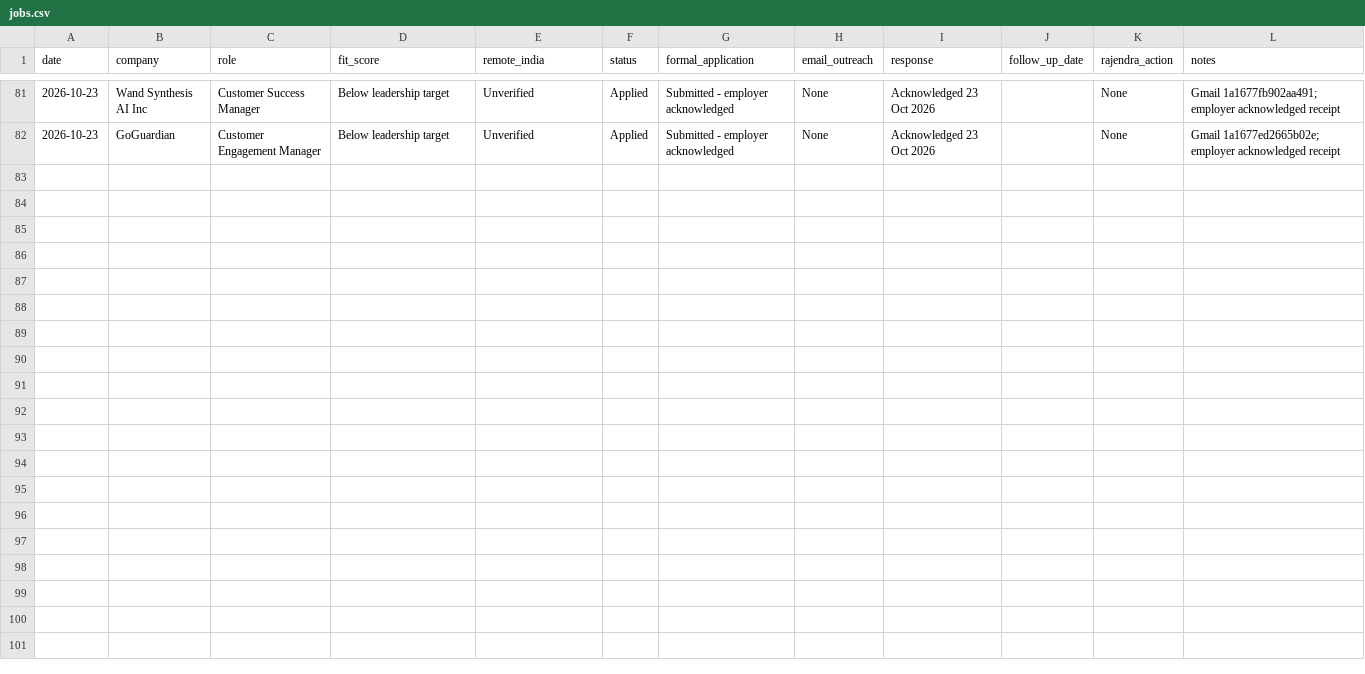
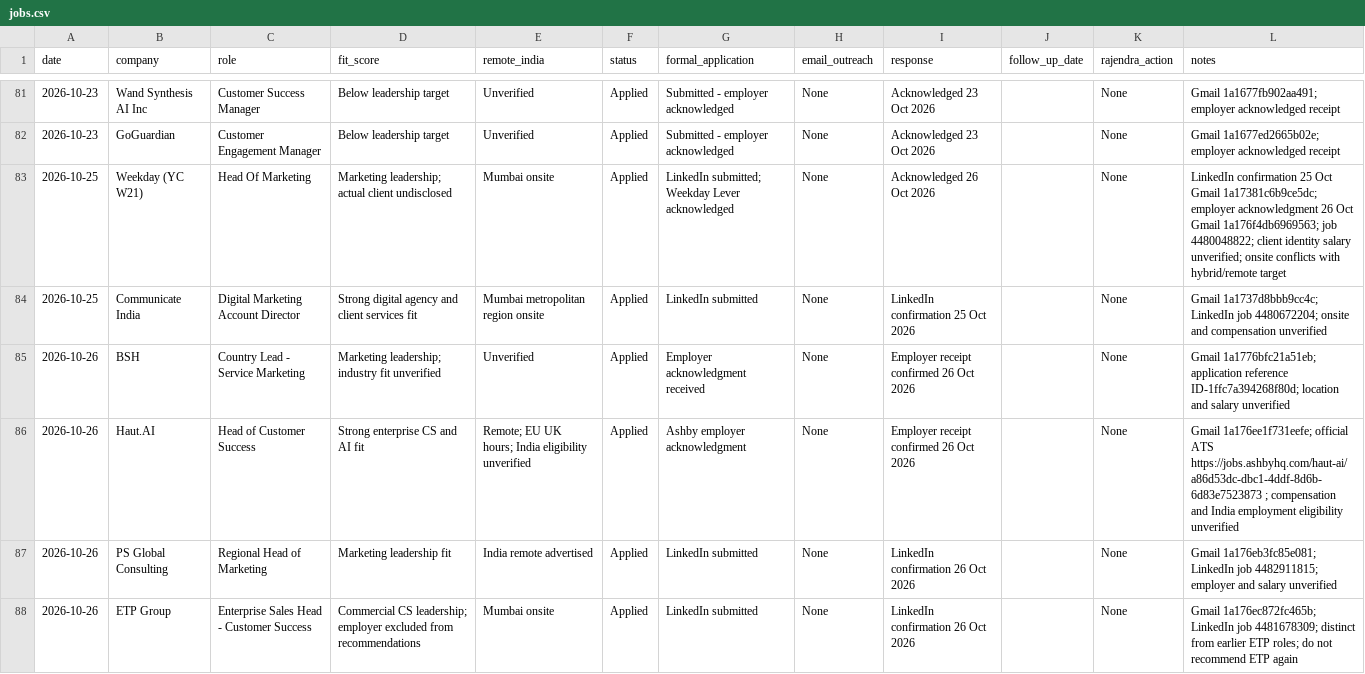
Before and after one commit to rraorajendra-2026/job-search-dashboard, a CSV file: data/jobs.csv, drawn as a sheet; only a part is shown, gaps mark what is left out; the diff names each change by its address in the sheet, - before the commit and + after, or states it on an @@ line.

Commit message:
Record verified 25–26 Oct application acknowledgments from Gmail

```diff
--- a/data/jobs.csv
+++ b/data/jobs.csv
+row 83: 2026-10-25 | Weekday (YC W21) | Head Of Marketing | Marketing leadership; actual client undisclosed | Mumbai onsite | Applied | LinkedIn submitted; Weekday Lever acknowledged | None | Acknowledged 26 Oct 2026 |  | None | LinkedIn confirmation 25 Oct Gmail 1a17381c6b9ce5dc; employer acknowledgment 26 Oct Gmail 1a176f4db6969563; job 4480048822; client identity salary unverified; onsite conflicts with hybrid/remote target
+row 84: 2026-10-25 | Communicate India | Digital Marketing Account Director | Strong digital agency and client services fit | Mumbai metropolitan region onsite | Applied | LinkedIn submitted | None | LinkedIn confirmation 25 Oct 2026 |  | None | Gmail 1a1737d8bbb9cc4c; LinkedIn job 4480672204; onsite and compensation unverified
+row 85: 2026-10-26 | BSH | Country Lead - Service Marketing | Marketing leadership; industry fit unverified | Unverified | Applied | Employer acknowledgment received | None | Employer receipt confirmed 26 Oct 2026 |  | None | Gmail 1a1776bfc21a51eb; application reference ID-1ffc7a394268f80d; location and salary unverified
+row 86: 2026-10-26 | Haut.AI | Head of Customer Success | Strong enterprise CS and AI fit | Remote; EU UK hours; India eligibility unverified | Applied | Ashby employer acknowledgment | None | Employer receipt confirmed 26 Oct 2026 |  | None | Gmail 1a176ee1f731eefe; official ATS https://jobs.ashbyhq.com/haut-ai/a86d53dc-dbc1-4ddf-8d6b-6d83e7523873 ; compensation and India employment eligibility unverified
+row 87: 2026-10-26 | PS Global Consulting | Regional Head of Marketing | Marketing leadership fit | India remote advertised | Applied | LinkedIn submitted | None | LinkedIn confirmation 26 Oct 2026 |  | None | Gmail 1a176eb3fc85e081; LinkedIn job 4482911815; employer and salary unverified
+row 88: 2026-10-26 | ETP Group | Enterprise Sales Head - Customer Success | Commercial CS leadership; employer excluded from recommendations | Mumbai onsite | Applied | LinkedIn submitted | None | LinkedIn confirmation 26 Oct 2026 |  | None | Gmail 1a176ec872fc465b; LinkedIn job 4481678309; distinct from earlier ETP roles; do not recommend ETP again
```
